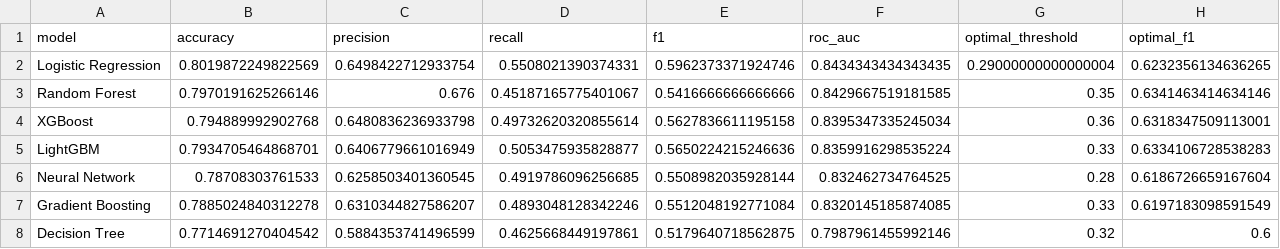
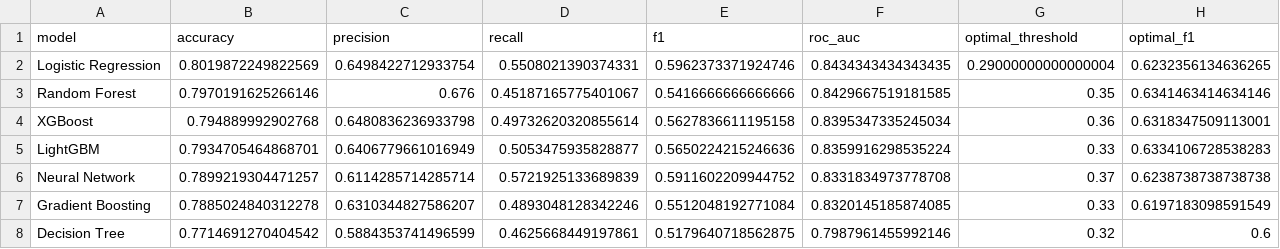
Before and after one commit to Achrafelmadanyy/churn-prediction, a CSV file: results/reports/model_comparison.csv, drawn as a sheet.

```diff
--- a/results/reports/model_comparison.csv
+++ b/results/reports/model_comparison.csv
@@ -5,3 +5,3 @@ XGBoost,0.794889992902768,0.6480836236933798,0.49732620320855614,0.5627836611195
 LightGBM,0.7934705464868701,0.6406779661016949,0.5053475935828877,0.5650224215246636,0.8359916298535224,0.33,0.6334106728538283
-Neural Network,0.78708303761533,0.6258503401360545,0.4919786096256685,0.5508982035928144,0.832462734764525,0.28,0.6186726659167604
+Neural Network,0.7899219304471257,0.6114285714285714,0.5721925133689839,0.5911602209944752,0.8331834973778708,0.37,0.6238738738738738
 Gradient Boosting,0.7885024840312278,0.6310344827586207,0.4893048128342246,0.5512048192771084,0.8320145185874085,0.33,0.6197183098591549
```
Also changed, not shown: 7 other files.
